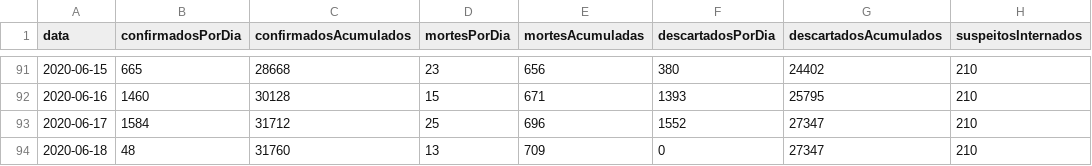
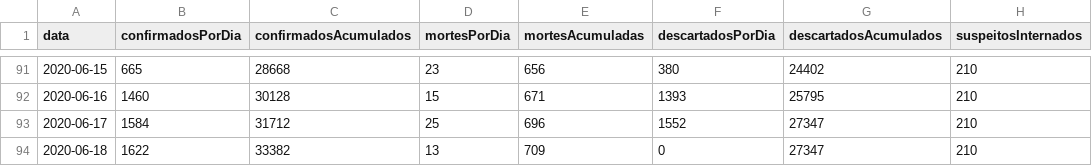
Before and after one commit to covid19pb/covid19pb.github.io, a CSV file: data/dados_pb_covid19_casosPorData.csv, drawn as a sheet; only a part is shown, gaps mark what is left out; the diff names each change by its address in the sheet, - before the commit and + after, or states it on an @@ line.

Commit message:
Correção da SES da PB em relação ao dia 18/06
Na ultima quinta, 18 de junho, devido a uma instabilidade no banco de dados do sistema de notificação de casos leves do Ministério da Saúde (e-SUS VE), a Secretaria de Estado da Saúde havia publicado apenas dados parciais de notificações do novo coronavírus, no entanto, após reestabelecimento do sistema, foi possível realizar a atualização de dados da ultima quinta

```diff
--- a/data/dados_pb_covid19_casosPorData.csv
+++ b/data/dados_pb_covid19_casosPorData.csv
-B94 (confirmadosPorDia): 48
+B94 (confirmadosPorDia): 1622
-C94 (confirmadosAcumulados): 31760
+C94 (confirmadosAcumulados): 33382
```
Also changed, not shown: data/dados_pb_covid19_leitos.csv, 4 other files.
